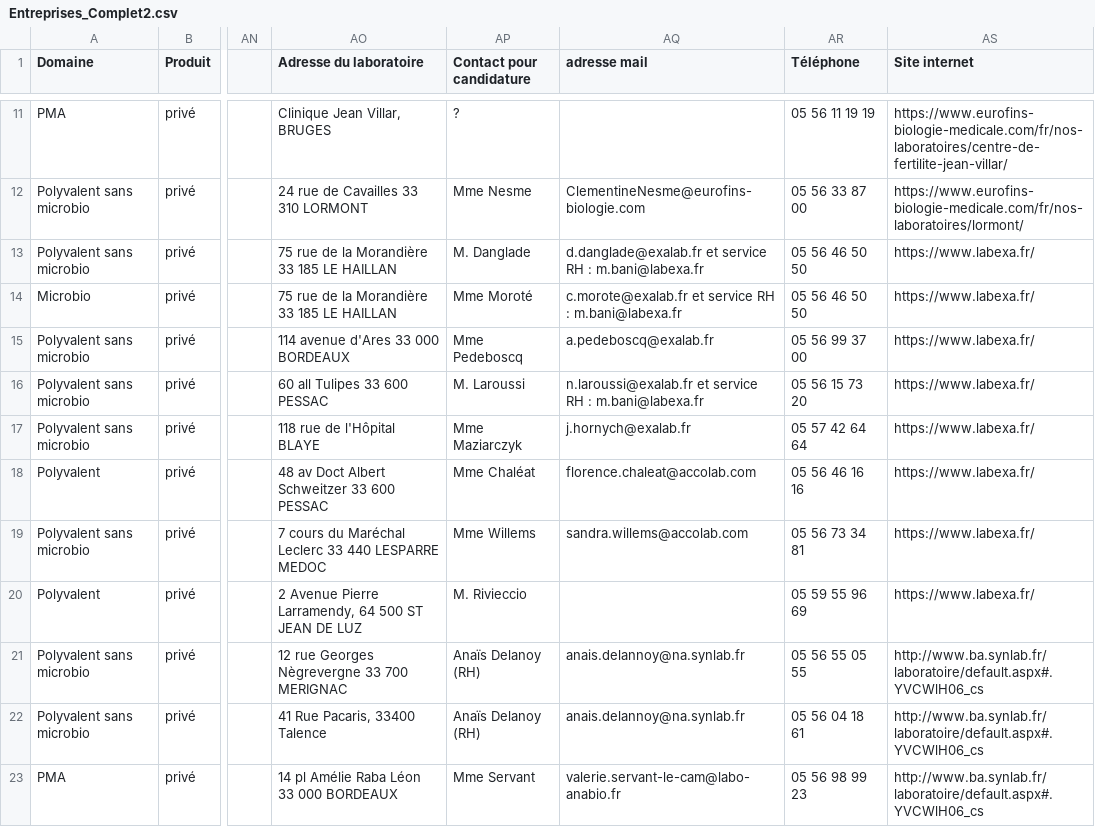
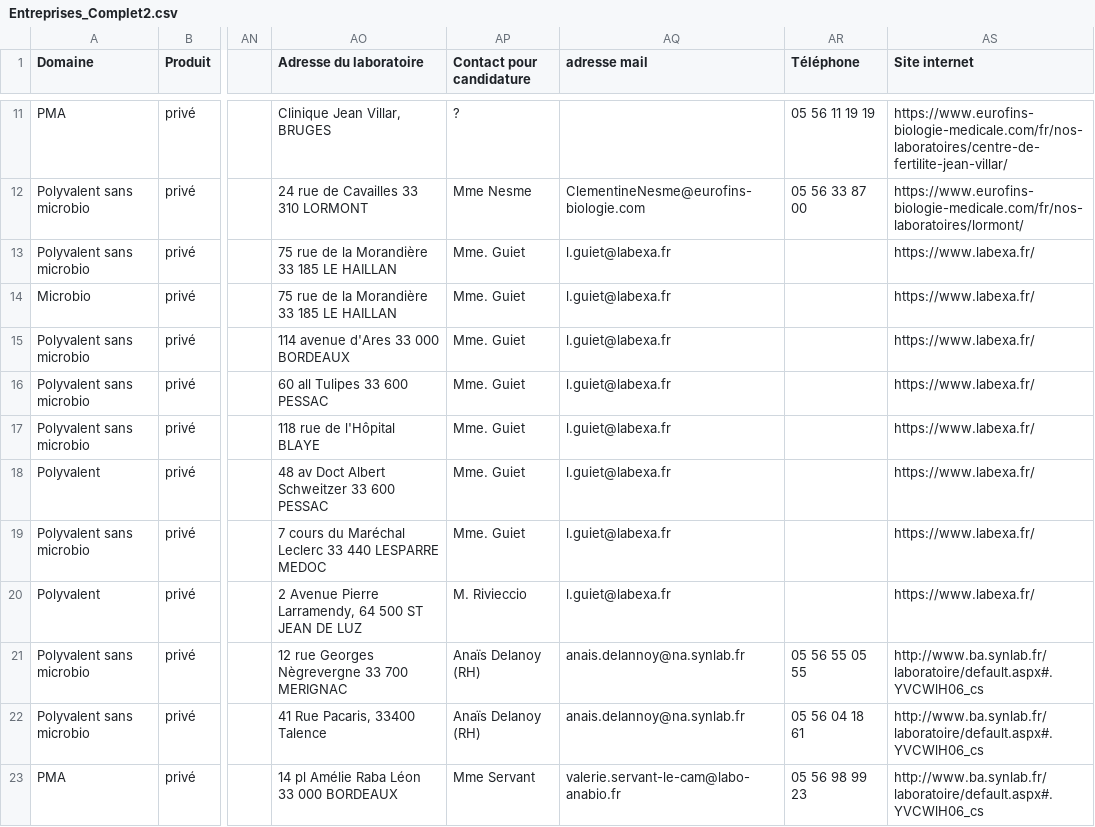
Before and after one commit to Steno753/lieux-de-stages-BTS-ABM-Bdx, a CSV file: Entreprises_Complet2.csv, drawn as a sheet; only a part is shown, gaps mark what is left out; the diff names each change by its address in the sheet, - before the commit and + after, or states it on an @@ line.

Commit message:
Add files via upload

```diff
--- a/Entreprises_Complet2.csv
+++ b/Entreprises_Complet2.csv
-AP13 (Contact pour candidature): M. Danglade
+AP13 (Contact pour candidature): Mme. Guiet
-AQ13 (adresse mail): d.danglade@exalab.fr et service RH : m.bani@labexa.fr
+AQ13 (adresse mail): l.guiet@labexa.fr
-AR13:AR14 (Téléphone): 05 56 46 50 50
+AR13:AR14 (Téléphone): (empty)
-AP14 (Contact pour candidature): Mme Moroté
+AP14 (Contact pour candidature): Mme. Guiet
-AQ14 (adresse mail): c.morote@exalab.fr et service RH : m.bani@labexa.fr
+AQ14 (adresse mail): l.guiet@labexa.fr
-AP15 (Contact pour candidature): Mme Pedeboscq
+AP15 (Contact pour candidature): Mme. Guiet
-AQ15 (adresse mail): a.pedeboscq@exalab.fr
+AQ15 (adresse mail): l.guiet@labexa.fr
-AR15 (Téléphone): 05 56 99 37 00
+AR15 (Téléphone): (empty)
-AP16 (Contact pour candidature): M. Laroussi
+AP16 (Contact pour candidature): Mme. Guiet
-AQ16 (adresse mail): n.laroussi@exalab.fr et service RH : m.bani@labexa.fr
+AQ16 (adresse mail): l.guiet@labexa.fr
-AR16 (Téléphone): 05 56 15 73 20
+AR16 (Téléphone): (empty)
-AP17 (Contact pour candidature): Mme Maziarczyk
+AP17 (Contact pour candidature): Mme. Guiet
-AQ17 (adresse mail): j.hornych@exalab.fr
+AQ17 (adresse mail): l.guiet@labexa.fr
-AR17 (Téléphone): 05 57 42 64 64
+AR17 (Téléphone): (empty)
-AP18 (Contact pour candidature): Mme Chaléat
+AP18 (Contact pour candidature): Mme. Guiet
-AQ18 (adresse mail): florence.chaleat@accolab.com
+AQ18 (adresse mail): l.guiet@labexa.fr
-AR18 (Téléphone): 05 56 46 16 16
+AR18 (Téléphone): (empty)
-AP19 (Contact pour candidature): Mme Willems
+AP19 (Contact pour candidature): Mme. Guiet
-AQ19 (adresse mail): sandra.willems@accolab.com
+AQ19 (adresse mail): l.guiet@labexa.fr
-AR19 (Téléphone): 05 56 73 34 81
+AR19 (Téléphone): (empty)
-AQ20 (adresse mail): (empty)
+AQ20 (adresse mail): l.guiet@labexa.fr
-AR20 (Téléphone): 05 59 55 96 69
+AR20 (Téléphone): (empty)
```
